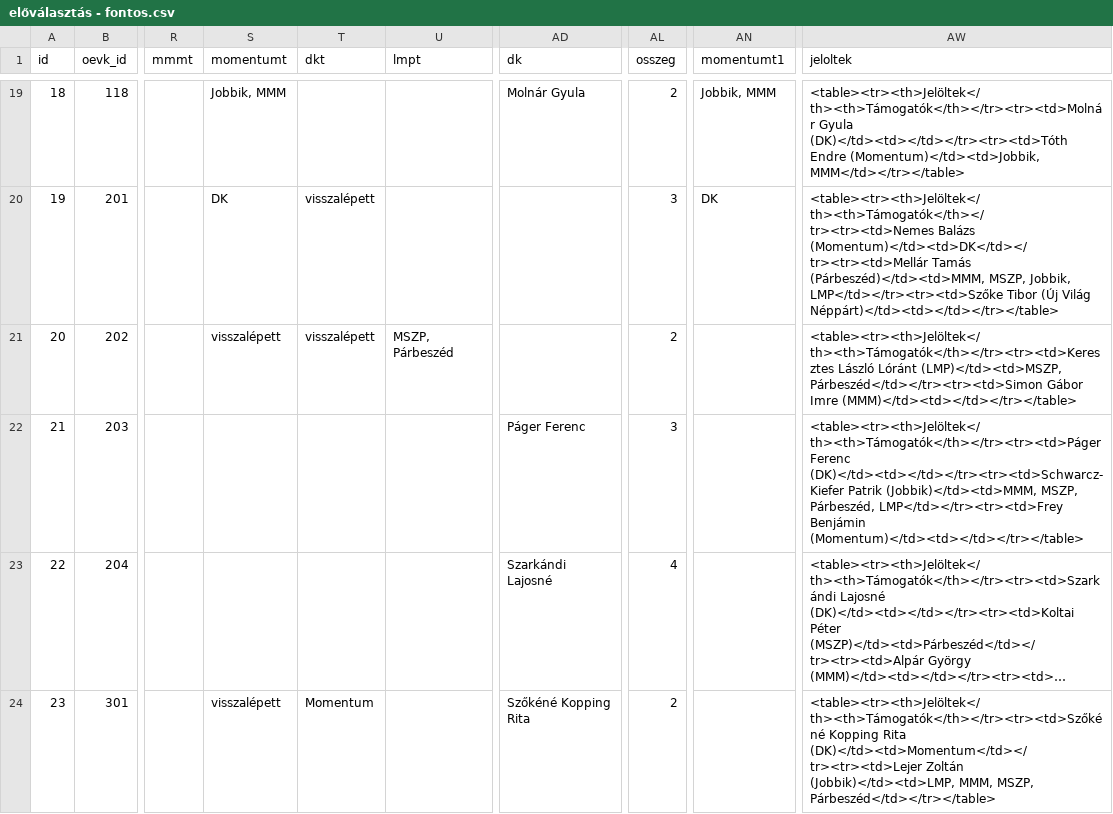
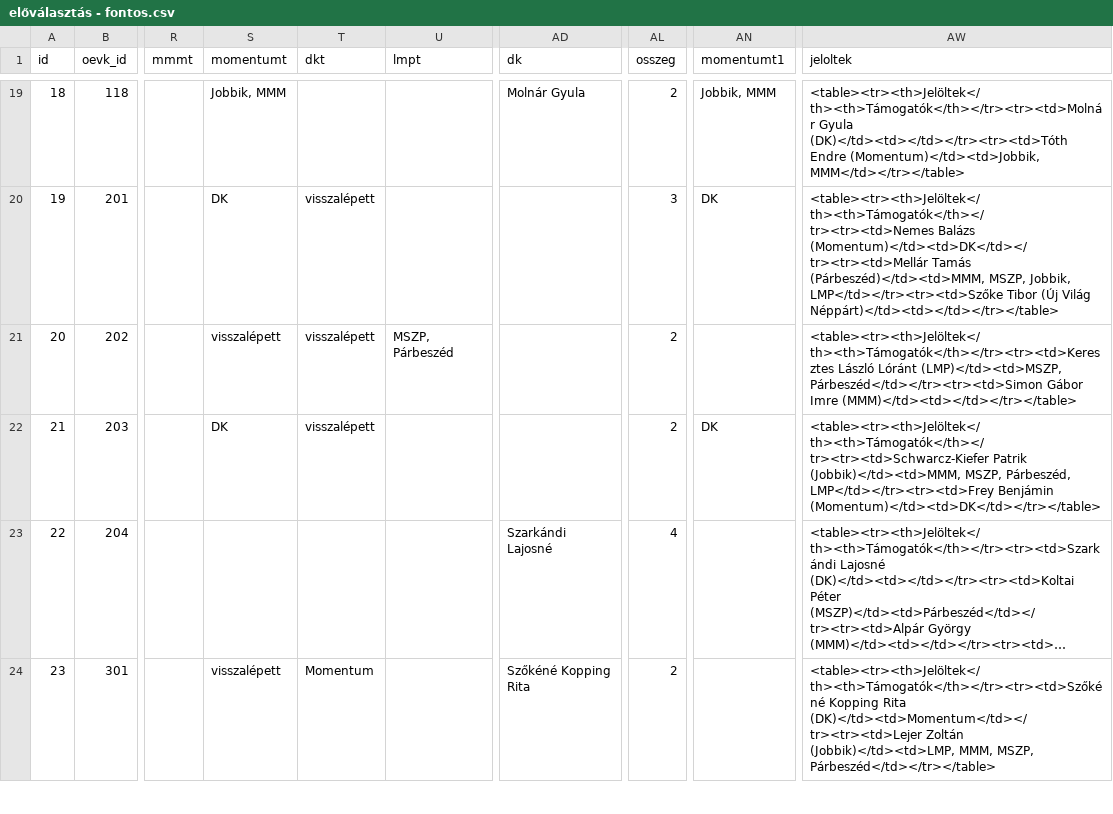
Before and after one commit to szabokrissz96/valterk, a CSV file: előválasztás - fontos.csv, drawn as a sheet; only a part is shown, gaps mark what is left out; long unchanged cells end in …; the diff covers the shown part only; the diff names each change by its address in the sheet, - before the commit and + after, or states it on an @@ line.

Commit message:
Update előválasztás - fontos.csv

```diff
--- a/előválasztás - fontos.csv
+++ b/előválasztás - fontos.csv
-S22 (momentumt): (empty)
+S22 (momentumt): DK
-T22 (dkt): (empty)
+T22 (dkt): visszalépett
-AD22 (dk): Páger Ferenc
+AD22 (dk): (empty)
-AL22 (osszeg): 3
+AL22 (osszeg): 2
-AN22 (momentumt1): (empty)
+AN22 (momentumt1): DK
-AW22 (jeloltek): <table><tr><th>Jelöltek</th><th>Támogatók</th></tr><tr><td>Páger Ferenc (DK)</td><td></td></tr><tr><td>Schwarcz-Kiefer Patrik (Jobbik)</td><td>MMM, MSZP, Párbeszéd, LMP</td></tr><tr><td>Frey Benjámin (Momentum)</td><td></td></tr></table>
+AW22 (jeloltek): <table><tr><th>Jelöltek</th><th>Támogatók</th></tr><tr><td>Schwarcz-Kiefer Patrik (Jobbik)</td><td>MMM, MSZP, Párbeszéd, LMP</td></tr><tr><td>Frey Benjámin (Momentum)</td><td>DK</td></tr></table>
```
Also changed, not shown: 75 edited cells elsewhere in this file.
